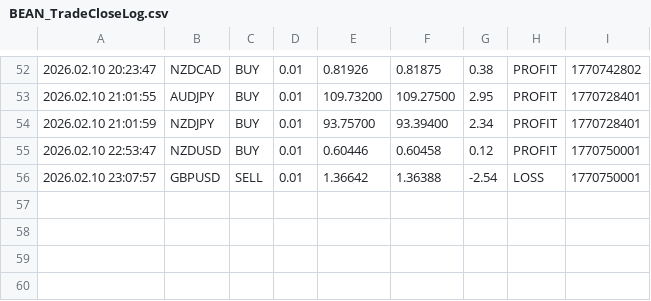
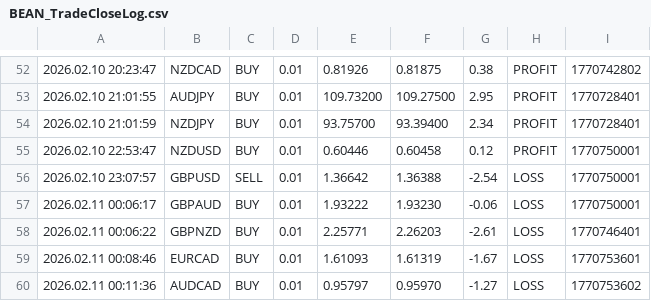
Before and after one commit to Monte-Ntuli/Sentinal-Dashboard, a CSV file: BEAN_TradeCloseLog.csv, drawn as a sheet; only a part is shown, gaps mark what is left out.

Commit message:
Hourly Update: 2026/02/11  0:32:15,29

```diff
--- a/BEAN_TradeCloseLog.csv
+++ b/BEAN_TradeCloseLog.csv
@@ -56 +56,5 @@
 2026.02.10 23:07:57,GBPUSD,SELL,0.01,1.36642,1.36388,-2.54,LOSS,1770750001
+2026.02.11 00:06:17,GBPAUD,BUY,0.01,1.93222,1.93230,-0.06,LOSS,1770750001
+2026.02.11 00:06:22,GBPNZD,BUY,0.01,2.25771,2.26203,-2.61,LOSS,1770746401
+2026.02.11 00:08:46,EURCAD,BUY,0.01,1.61093,1.61319,-1.67,LOSS,1770753601
+2026.02.11 00:11:36,AUDCAD,BUY,0.01,0.95797,0.95970,-1.27,LOSS,1770753602
```
